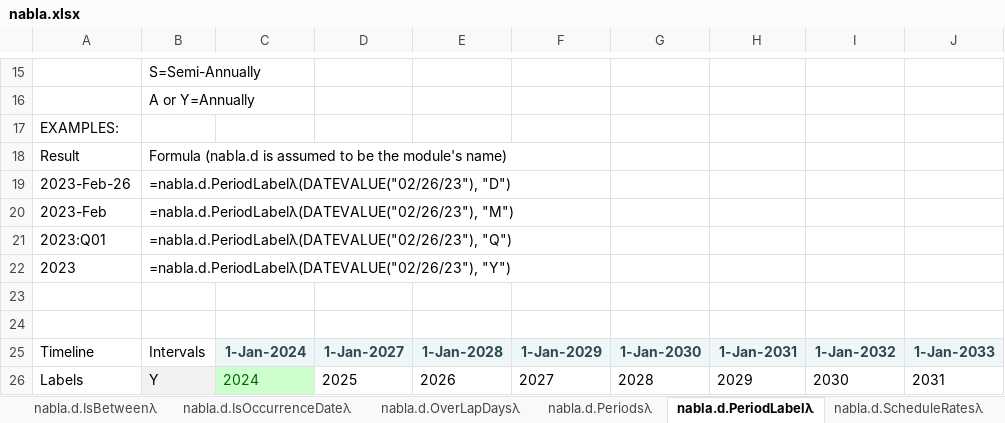
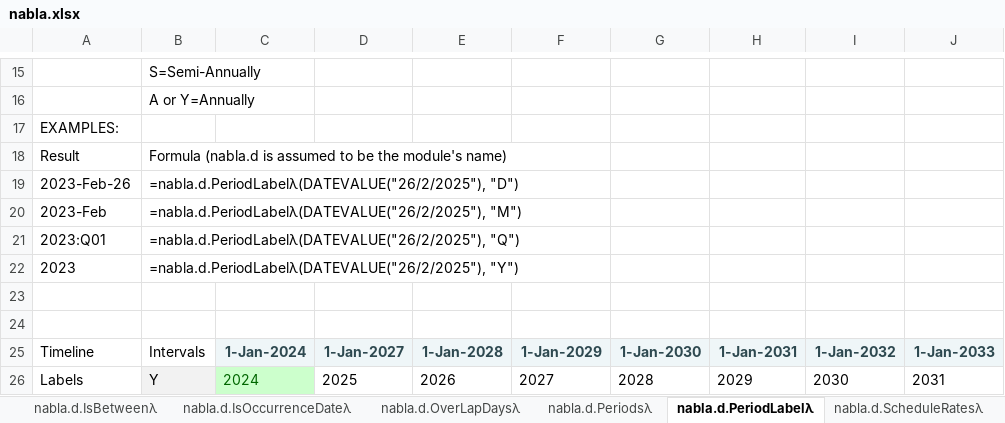
Before and after one commit to ryanduguid/Ozzit, an Excel workbook: nabla.xlsx, sheet nabla.d.PeriodLabelλ, drawn as a sheet; only a part is shown, gaps mark what is left out; values as stored, in another font and other column widths than the file's, no borders; charts and pictures not drawn; the diff names each change by its address in the sheet, - before the commit and + after, or states it on an @@ line.

```diff
--- a/nabla.xlsx (sheet nabla.d.PeriodLabelλ)
+++ b/nabla.xlsx (sheet nabla.d.PeriodLabelλ)
-B19: =nabla.d.PeriodLabelλ(DATEVALUE("02/26/23"), "D")
+B19: =nabla.d.PeriodLabelλ(DATEVALUE("26/2/2025"), "D")
-B20: =nabla.d.PeriodLabelλ(DATEVALUE("02/26/23"), "M")
+B20: =nabla.d.PeriodLabelλ(DATEVALUE("26/2/2025"), "M")
-B21: =nabla.d.PeriodLabelλ(DATEVALUE("02/26/23"), "Q")
+B21: =nabla.d.PeriodLabelλ(DATEVALUE("26/2/2025"), "Q")
-B22: =nabla.d.PeriodLabelλ(DATEVALUE("02/26/23"), "Y")
+B22: =nabla.d.PeriodLabelλ(DATEVALUE("26/2/2025"), "Y")
```
Also changed, not shown: sheet nabla.f.Depreciateλ, sheet nabla.f.IRRλ, sheet Cover, sheet nabla.e.CountCλ, sheet nabla.f.Movementλ, sheet nabla.e.CountAColsλ, 23 more sheets, charts or pictures, 12 other files.
